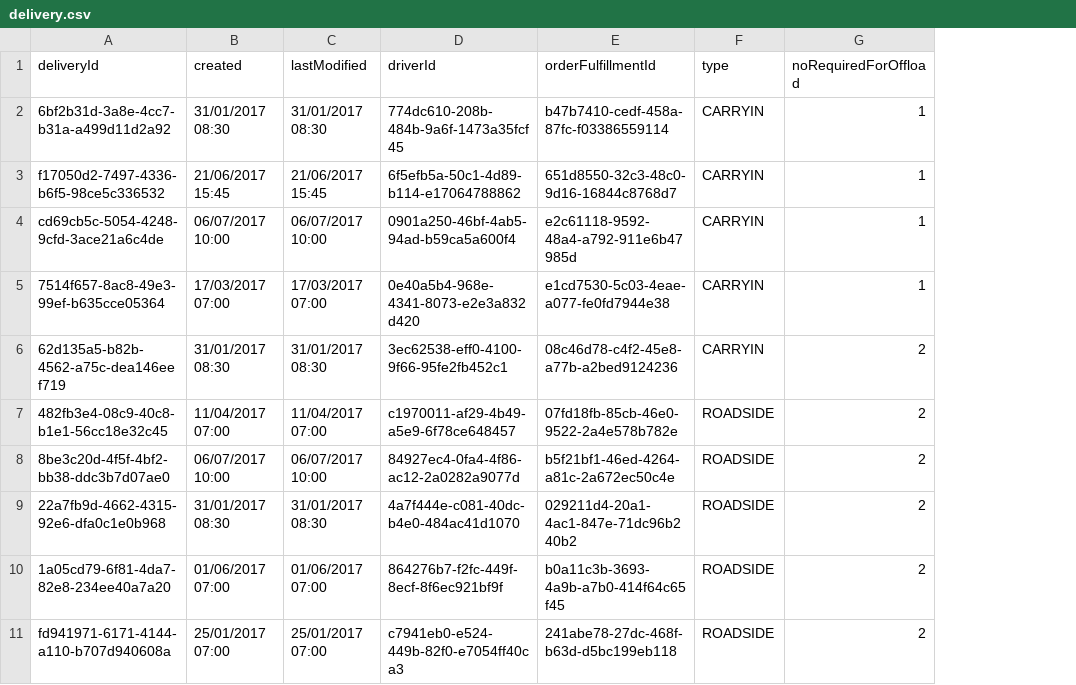
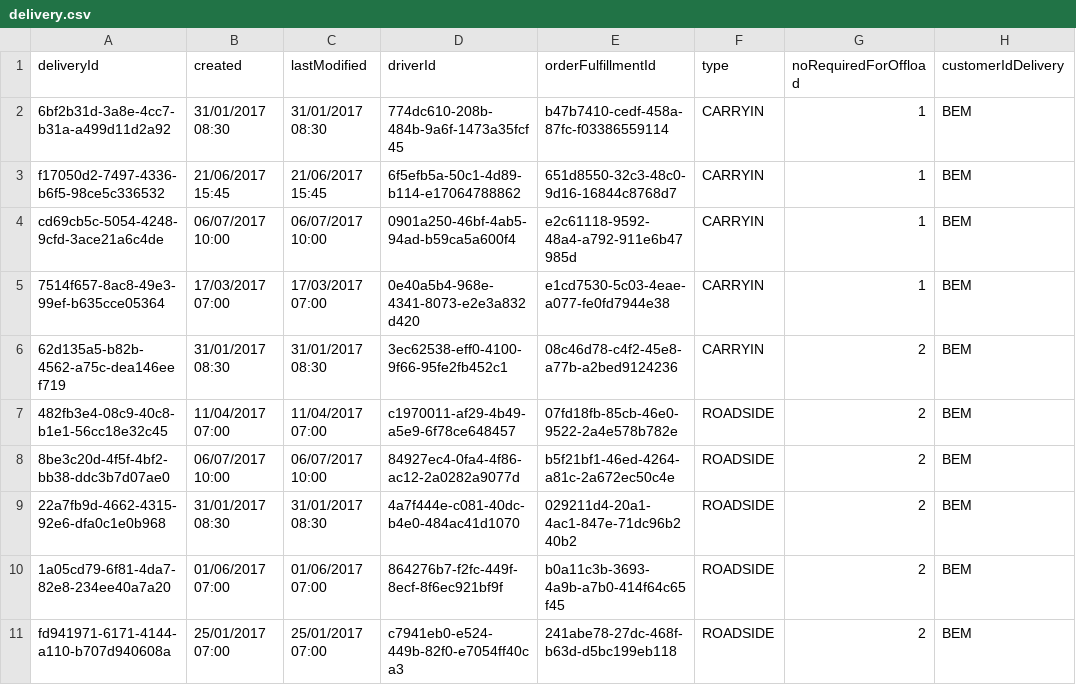
Before and after one commit to GmeduoyeClaymore/viewserver, a CSV file: viewserver-shotgun/src/main/resources/data/delivery.csv, drawn as a sheet; the diff names each change by its address in the sheet, - before the commit and + after, or states it on an @@ line.

```diff
--- a/viewserver-shotgun/src/main/resources/data/delivery.csv
+++ b/viewserver-shotgun/src/main/resources/data/delivery.csv
+column H (customerIdDelivery), rows 2-11: all BEM
```
Also changed, not shown: 22 other files.
